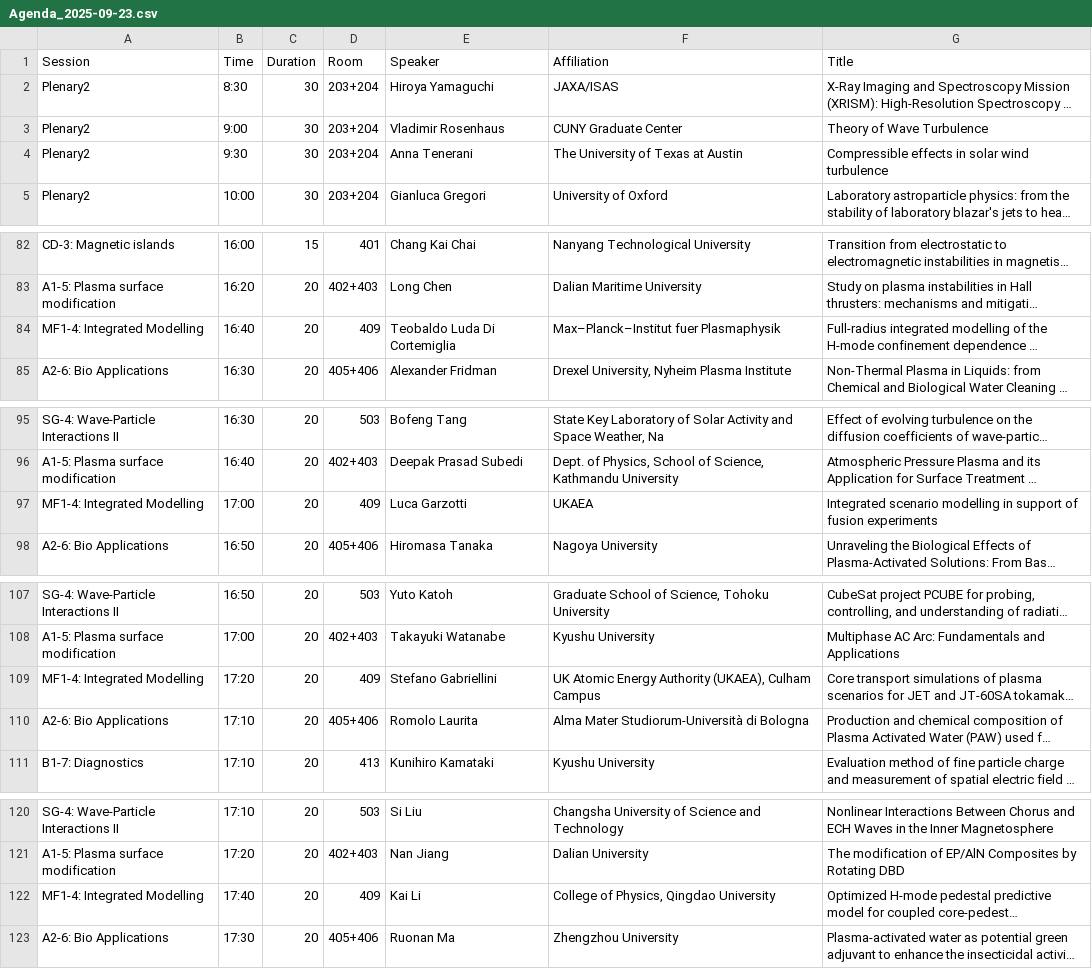
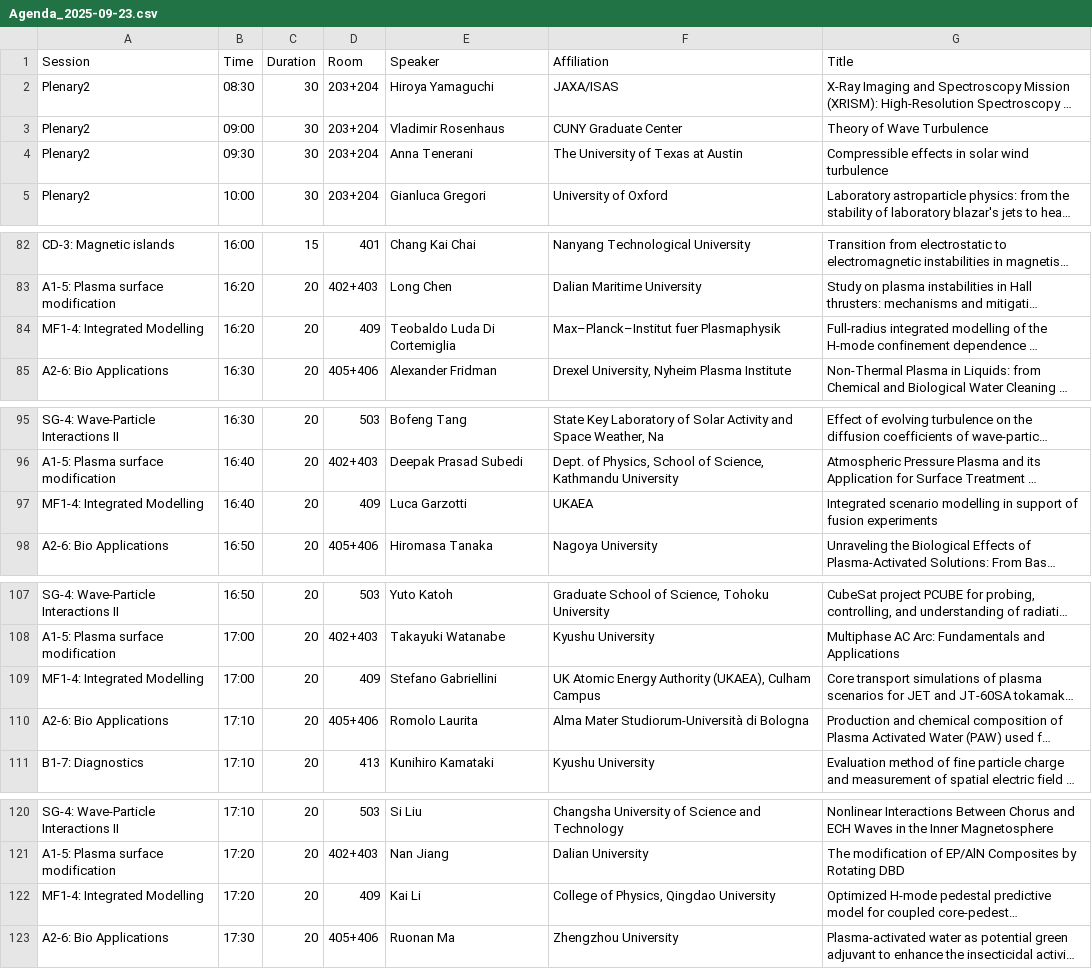
Before and after one commit to bclyons12/aapps-dpp-schedule, a CSV file: csv/Agenda_2025-09-23.csv, drawn as a sheet; only a part is shown, gaps mark what is left out; long unchanged cells end in …; the diff covers the shown part only; the diff names each change by its address in the sheet, - before the commit and + after, or states it on an @@ line.

Commit message:
Revert "Integrated Modeling session starting 20 minutes late"
This reverts commit 29760e23fecd3edfa3b885542bf10faa9feac26c.

```diff
--- a/csv/Agenda_2025-09-23.csv
+++ b/csv/Agenda_2025-09-23.csv
-B2 (Time): 8:30
+B2 (Time): 08:30
-B3 (Time): 9:00
+B3 (Time): 09:00
-B4 (Time): 9:30
+B4 (Time): 09:30
-B84 (Time): 16:40
+B84 (Time): 16:20
-B97 (Time): 17:00
+B97 (Time): 16:40
-B109 (Time): 17:20
+B109 (Time): 17:00
-B122 (Time): 17:40
+B122 (Time): 17:20
```
Also changed, not shown: 3 edited cells elsewhere in this file.
